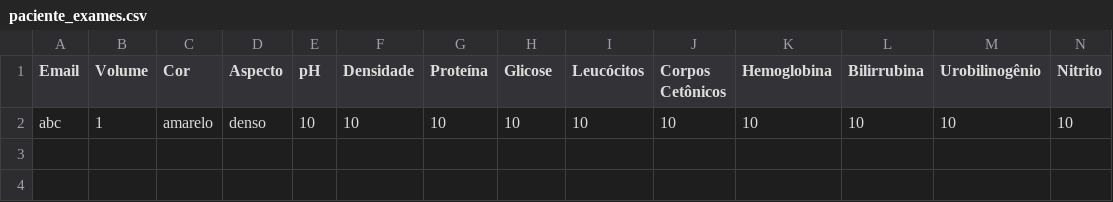
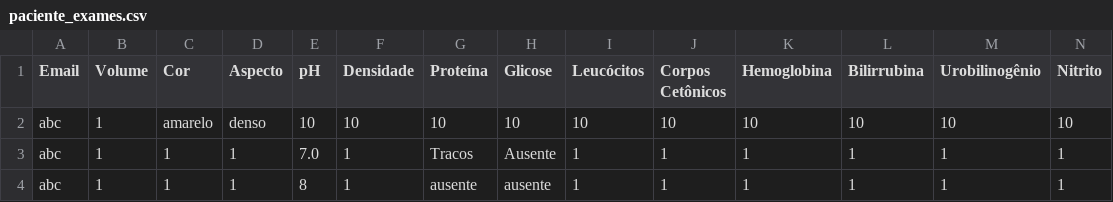
Before and after one commit to FeMarzani/sistema-exames-aed1, a CSV file: app/csv/paciente_exames.csv, drawn as a sheet; only a part is shown; rows hold the shown columns only; the diff names each change by its address in the sheet, - before the commit and + after, or states it on an @@ line.

```diff
--- a/app/csv/paciente_exames.csv
+++ b/app/csv/paciente_exames.csv
+row 3: abc | 1 | 1 | 1 | 7.0 | 1 | Tracos | Ausente | 1 | 1 | 1 | 1 | 1 | 1
+row 4: abc | 1 | 1 | 1 | 8 | 1 | ausente | ausente | 1 | 1 | 1 | 1 | 1 | 1
```
Also changed, not shown: 4 other files.
